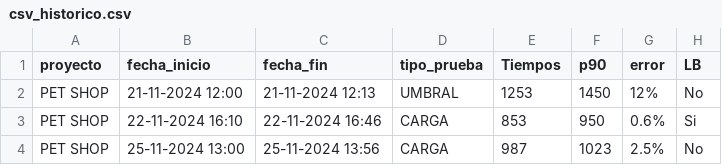
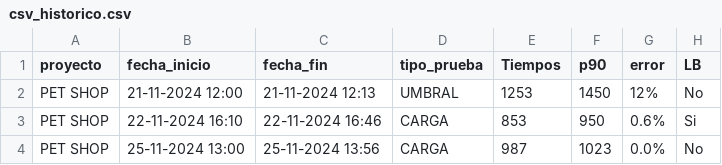
Before and after one commit to gongarciam/test, a CSV file: historico/csv_historico.csv, drawn as a sheet.

Commit message:
Commit

```diff
--- a/historico/csv_historico.csv
+++ b/historico/csv_historico.csv
@@ -3,2 +3,2 @@ PET SHOP,21-11-2024 12:00,21-11-2024 12:13,UMBRAL,1253,1450,12%,No
 PET SHOP,22-11-2024 16:10,22-11-2024 16:46,CARGA,853,950,0.6%,Si
-PET SHOP,25-11-2024 13:00,25-11-2024 13:56,CARGA,987,1023,2.5%,No
+PET SHOP,25-11-2024 13:00,25-11-2024 13:56,CARGA,987,1023,0.0%,No
```
